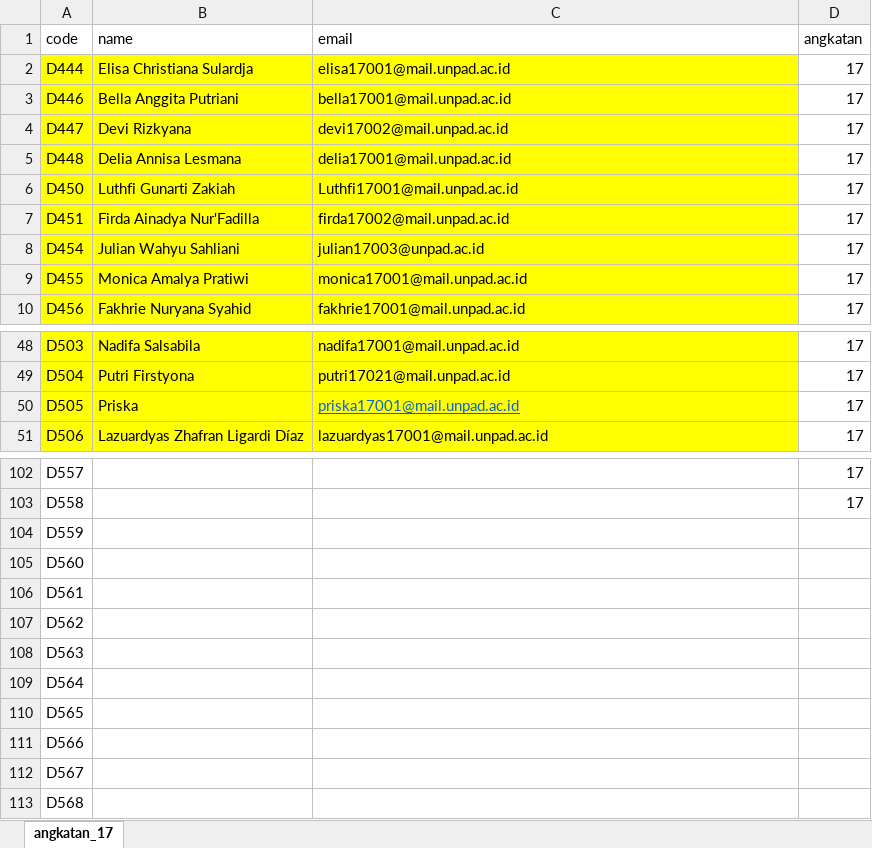
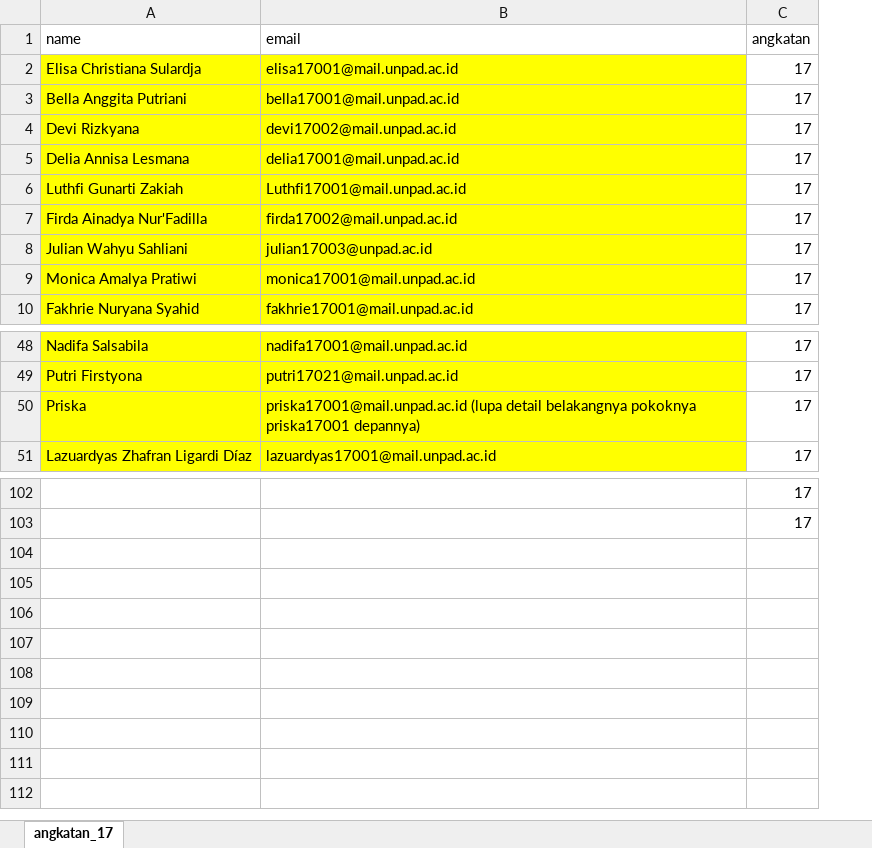
Before and after one commit to septianmalela/applicationvoting, an Excel workbook: lib/angkatan_17.xlsx, sheet angkatan_17, drawn as a sheet; only a part is shown, gaps mark what is left out; values as stored, in another font and other column widths than the file's, no borders; removed rows and columns are numbered as before the commit, all else as after; the diff names each change by its address in the sheet, - before the commit and + after, or states it on an @@ line.

```diff
--- a/lib/angkatan_17.xlsx (sheet angkatan_17)
+++ b/lib/angkatan_17.xlsx (sheet angkatan_17)
-column A (code), rows 2-10: D444 | D446 | D447 | D448 | D450 | D451 | D454 | D455 | D456; rows 48-51: D503 | D504 | D505 | D506; rows 102-103: D557 | D558
-B50 (email): priska17001@mail.unpad.ac.id
+B50 (email): priska17001@mail.unpad.ac.id (lupa detail belakangnya pokoknya priska17001 depannya)
@@ B50 underline: on → off, text colour: #0563C1 → black @@
-row 104: D559
-row 105: D560
-row 106: D561
-row 107: D562
-row 108: D563
-row 109: D564
-row 110: D565
-row 111: D566
-row 112: D567
-row 113: D568
```
Also changed, not shown: lib/angkatan_18.xlsx, lib/angkatan_19.xlsx, 5 other files.
